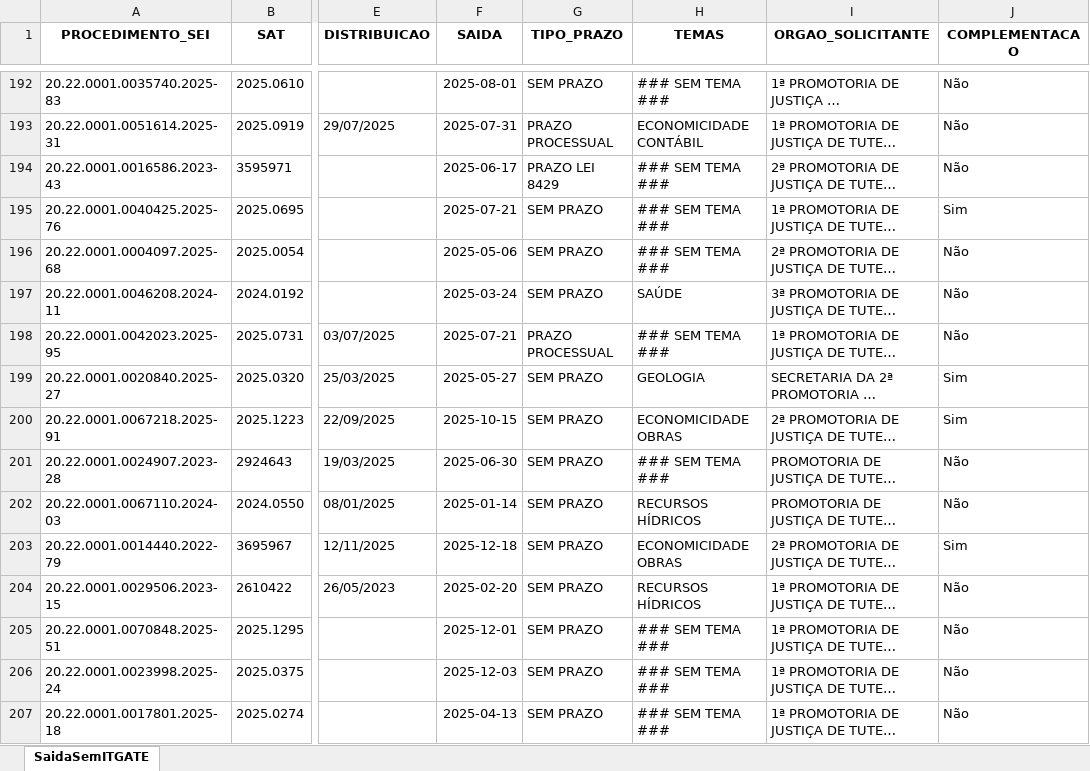
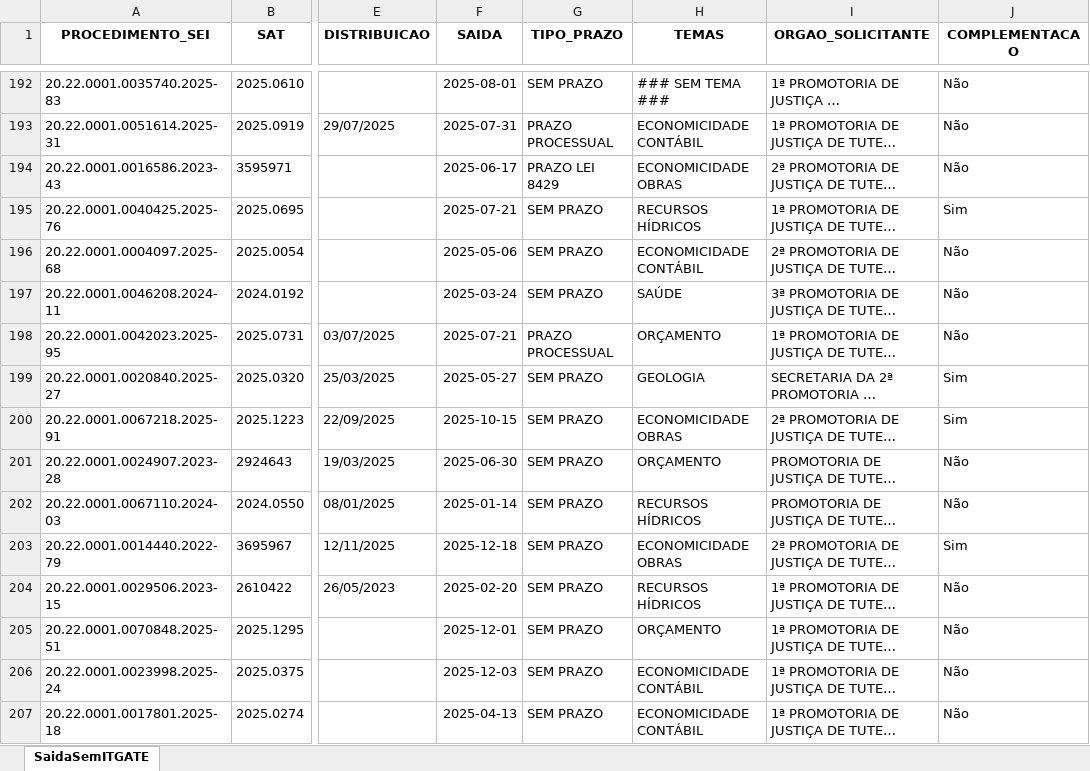
Before and after one commit to pedropaixaomprj/backlog-GATE, an Excel workbook: SaidaSemITGATEAutoCompleto.xlsx, sheet SaidaSemITGATE, drawn as a sheet; only a part is shown, gaps mark what is left out; long unchanged cells end in …; values as stored, in another font and other column widths than the file's, no borders; the diff covers the shown part only; the diff names each change by its address in the sheet, - before the commit and + after, or states it on an @@ line.

Commit message:
Add backlog, prod, and saida_sem_it - 2026-03-13 08:30:03

```diff
--- a/SaidaSemITGATEAutoCompleto.xlsx (sheet SaidaSemITGATE)
+++ b/SaidaSemITGATEAutoCompleto.xlsx (sheet SaidaSemITGATE)
-H194 (TEMAS): ### SEM TEMA ###
+H194 (TEMAS): ECONOMICIDADE OBRAS
-H195 (TEMAS): ### SEM TEMA ###
+H195 (TEMAS): RECURSOS HÍDRICOS
-H196 (TEMAS): ### SEM TEMA ###
+H196 (TEMAS): ECONOMICIDADE CONTÁBIL
-H198 (TEMAS): ### SEM TEMA ###
+H198 (TEMAS): ORÇAMENTO
-H201 (TEMAS): ### SEM TEMA ###
+H201 (TEMAS): ORÇAMENTO
-H205 (TEMAS): ### SEM TEMA ###
+H205 (TEMAS): ORÇAMENTO
-H206:H207 (TEMAS): ### SEM TEMA ###
+H206:H207 (TEMAS): ECONOMICIDADE CONTÁBIL
```
Also changed, not shown: 364 edited cells elsewhere in this sheet, BacklogGATEAutoCompleto.xlsx, 1 other file.
